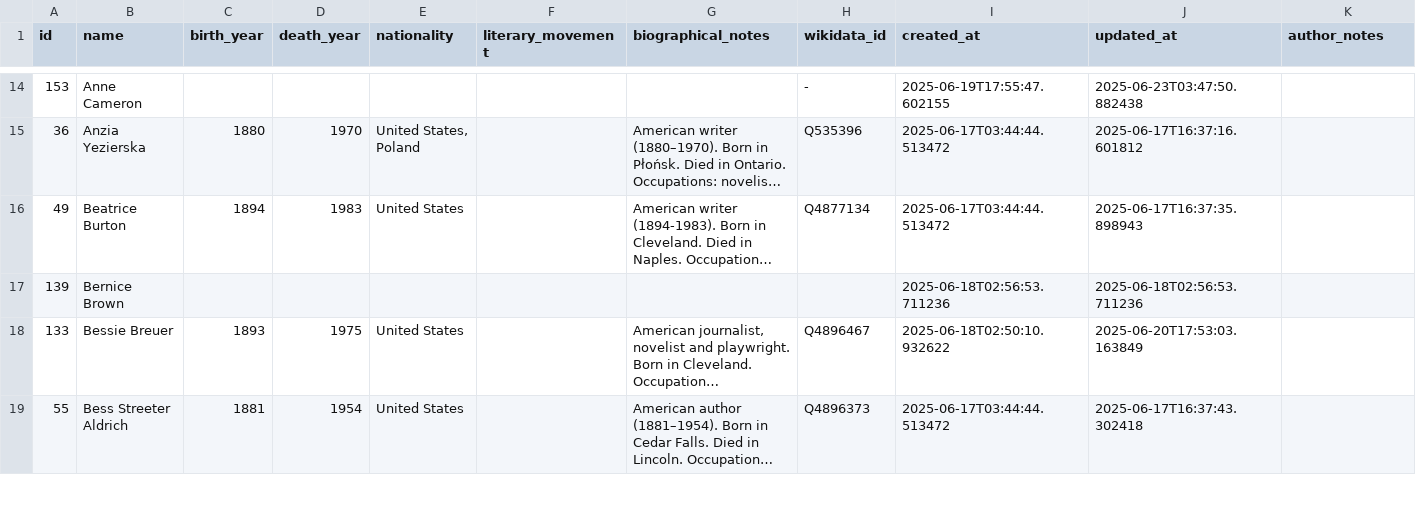
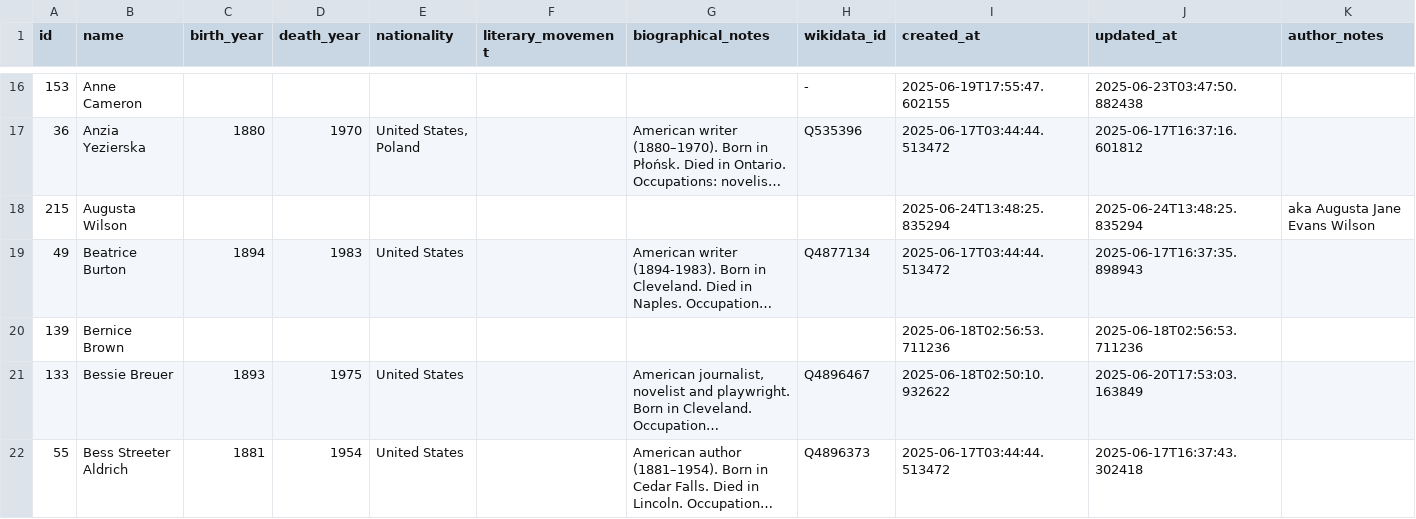
Before and after one commit to nonmodernist/her-hollywood-story, a CSV file: data/authors_rows.csv, drawn as a sheet; only a part is shown, gaps mark what is left out; long unchanged cells end in …; the diff covers the shown part only; the diff names each change by its address in the sheet, - before the commit and + after, or states it on an @@ line.

```diff
--- a/data/authors_rows.csv
+++ b/data/authors_rows.csv
+row 18: 215 | Augusta Wilson |  |  |  |  |  |  | 2025-06-24T13:48:25.835294 | 2025-06-24T13:48:25.835294 | aka Augusta Jane Evans Wilson
```
Also changed, not shown: 13 added rows elsewhere in this file, data/source_works_rows.csv, 3 other files.
